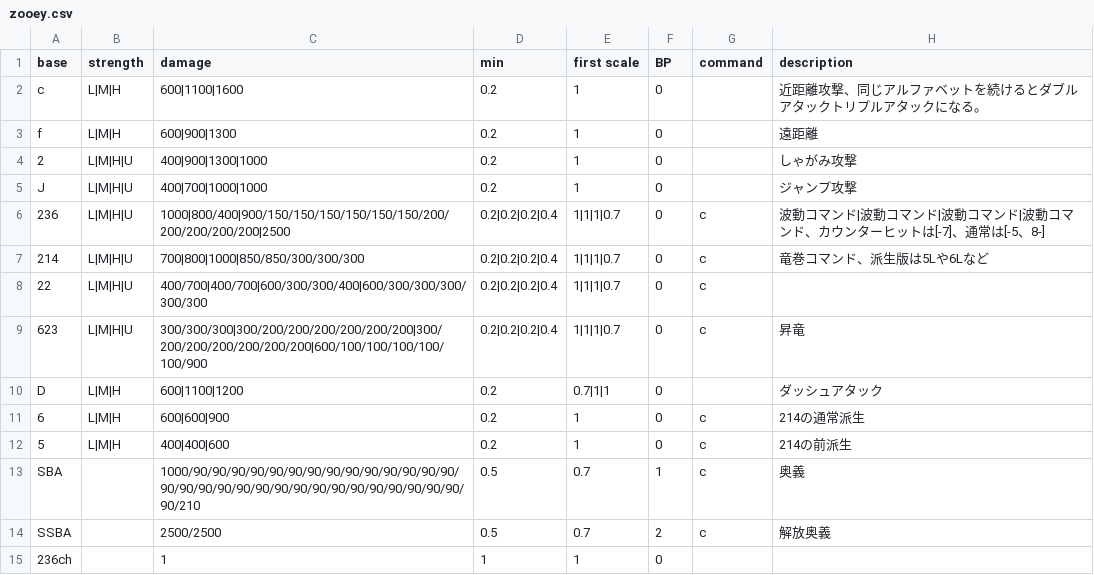
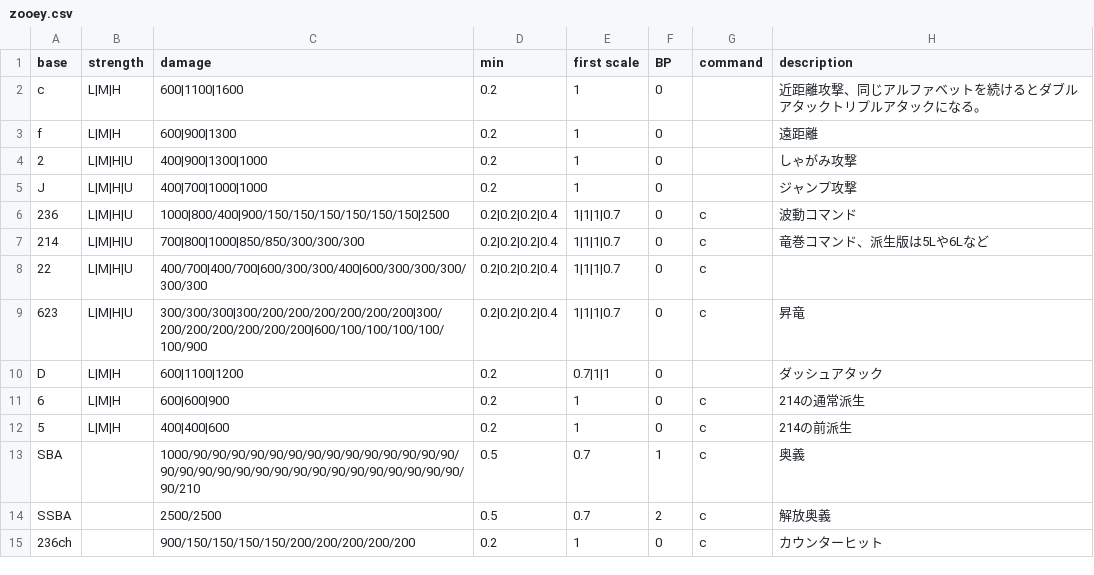
Before and after one commit to Rudbeckia-Justice/gbvsrcombo-caluculator, a CSV file: csv/zooey.csv, drawn as a sheet.

```diff
--- a/csv/zooey.csv
+++ b/csv/zooey.csv
@@ -5,3 +5,3 @@ f,L|M|H,600|900|1300,0.2,1,0,,遠距離
 J,L|M|H|U,400|700|1000|1000,0.2,1,0,,ジャンプ攻撃
-236,L|M|H|U,1000|800/400|900/150/150/150/150/150/150/200/200/200/200/200|2500,0.2|0.2|0.2|0.4,1|1|1|0.7,0,c,波動コマンド|波動コマンド|波動コマンド|波動コマンド、カウンターヒットは[-7]、通常は[-5、8-]
+236,L|M|H|U,1000|800/400|900/150/150/150/150/150/150|2500,0.2|0.2|0.2|0.4,1|1|1|0.7,0,c,波動コマンド
 214,L|M|H|U,700|800|1000|850/850/300/300/300,0.2|0.2|0.2|0.4,1|1|1|0.7,0,c,竜巻コマンド、派生版は5Lや6Lなど
@@ -14,2 +14,2 @@ SBA,,1000/90/90/90/90/90/90/90/90/90/90/90/90/90/90/90/90/90/90/90/90/90/90/90/9
 SSBA,,2500/2500,0.5,0.7,2,c,解放奥義
-236ch,,1,1,1,0,,
+236ch,,900/150/150/150/150/200/200/200/200/200,0.2,1,0,c,カウンターヒット
```
Also changed, not shown: csv/gran.csv.
